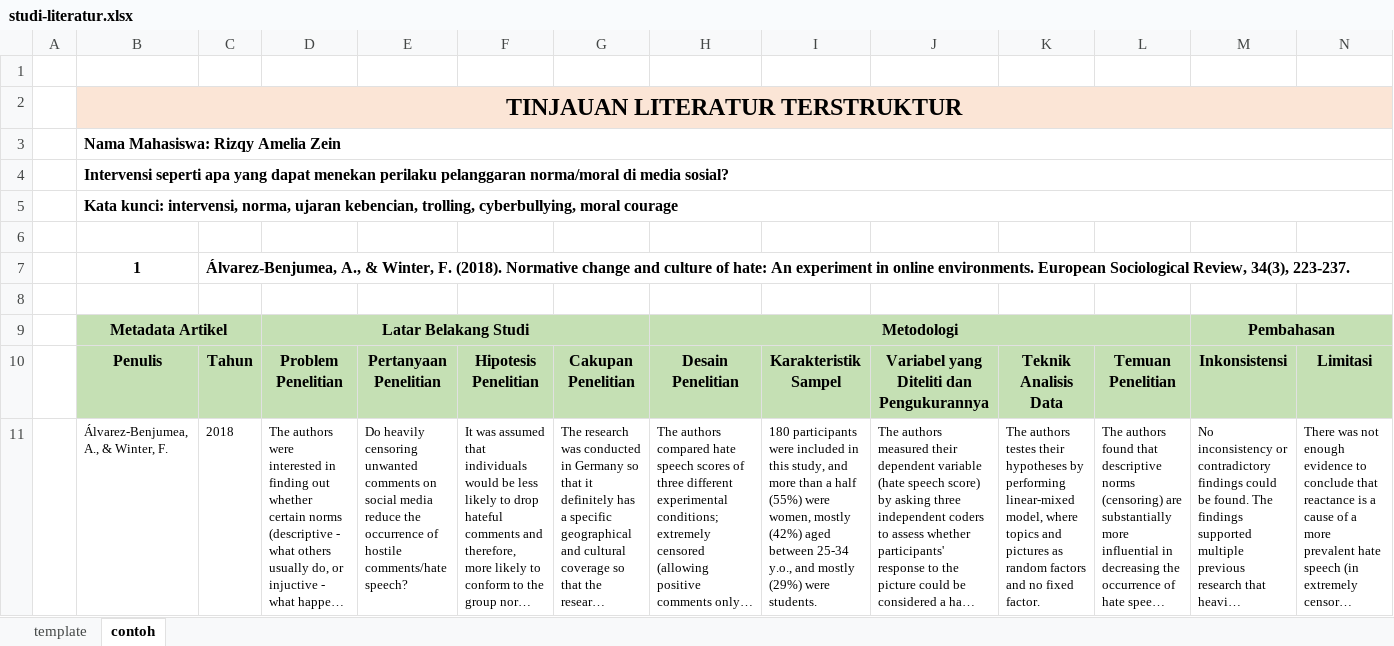
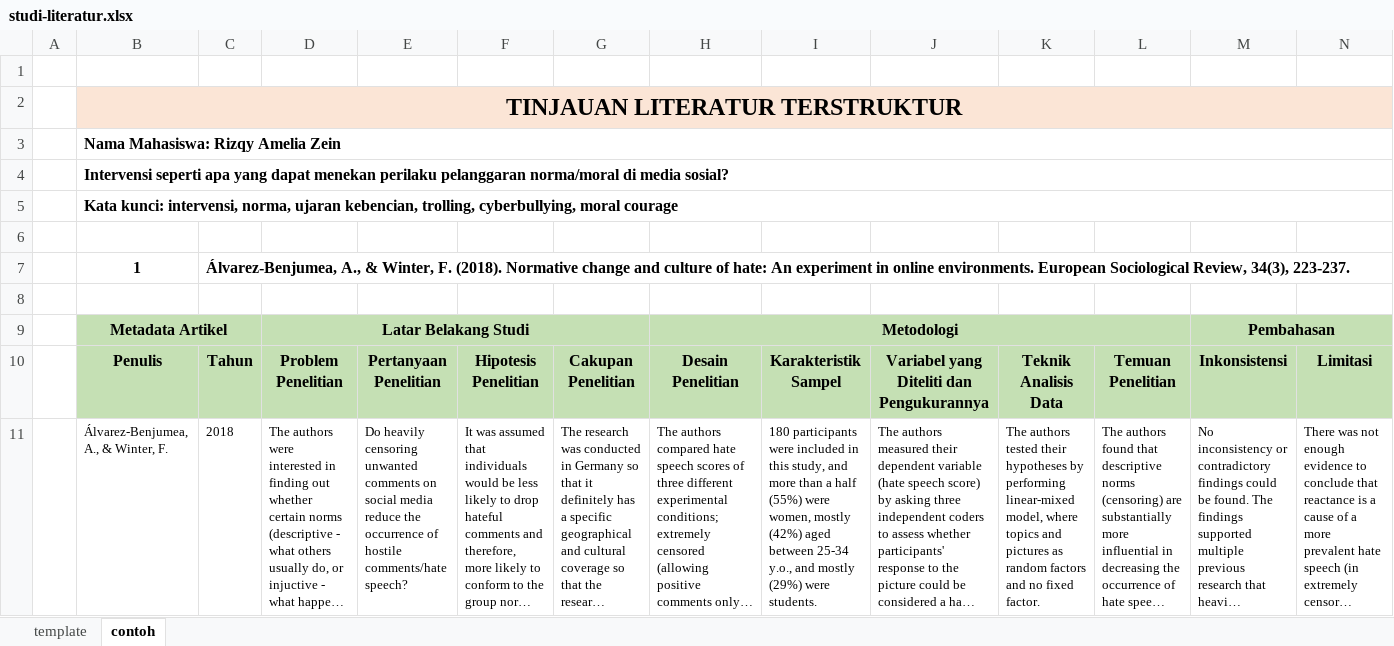
Before and after one commit to rameliaz/rameliaz.github.io, an Excel workbook: files/studi-literatur.xlsx, sheet contoh, drawn as a sheet; long unchanged cells end in …; values as stored, in another font and other column widths than the file's, no borders; the diff names each change by its address in the sheet, - before the commit and + after, or states it on an @@ line.

Commit message:
revised

```diff
--- a/files/studi-literatur.xlsx (sheet contoh)
+++ b/files/studi-literatur.xlsx (sheet contoh)
-K11: The authors testes their hypotheses…
+K11: The authors tested their hypotheses…
```
